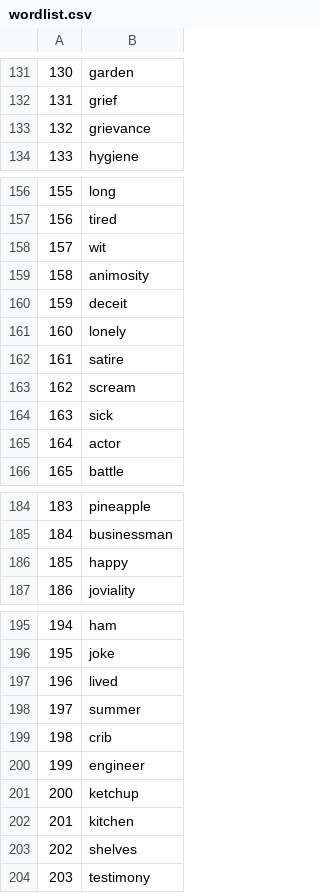
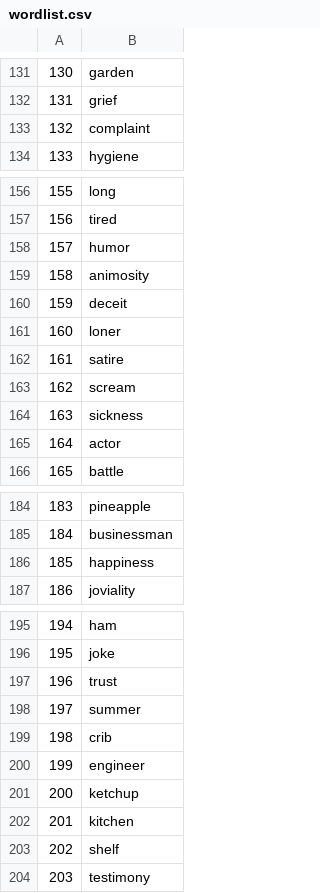
Before and after one commit to LineKruse/DCT, a CSV file: wordlist.csv, drawn as a sheet; only a part is shown, gaps mark what is left out; the diff covers the shown part only.

```diff
--- a/wordlist.csv
+++ b/wordlist.csv
@@ -132,3 +132,3 @@
 "131","grief"
-"132","grievance"
+"132","complaint"
 "133","hygiene"
@@ -157,9 +157,9 @@
 "156","tired"
-"157","wit"
+"157","humor"
 "158","animosity"
 "159","deceit"
-"160","lonely"
+"160","loner"
 "161","satire"
 "162","scream"
-"163","sick"
+"163","sickness"
 "164","actor"
@@ -185,3 +185,3 @@
 "184","businessman"
-"185","happy"
+"185","happiness"
 "186","joviality"
@@ -196,3 +196,3 @@
 "195","joke"
-"196","lived"
+"196","trust"
 "197","summer"
@@ -202,3 +202,3 @@
 "201","kitchen"
-"202","shelves"
+"202","shelf"
 "203","testimony"
```
Also changed, not shown: 12 edited cells elsewhere in this file.
